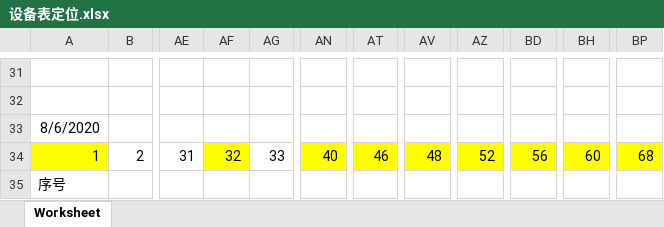
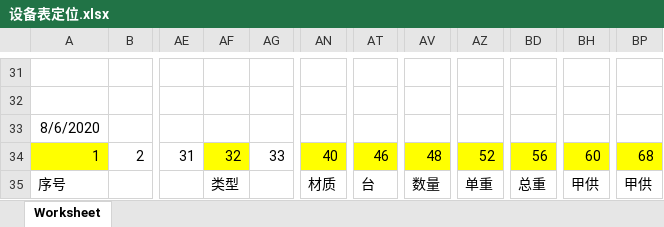
Before and after one commit to dalong0514/processdesign, an Excel workbook: 009工作OKR/2020003数据流一体化/code/设备表定位.xlsx, sheet Worksheet, drawn as a sheet; only a part is shown, gaps mark what is left out; values as stored, in another font and other column widths than the file's, no borders; the diff names each change by its address in the sheet, - before the commit and + after, or states it on an @@ line.

```diff
--- a/009工作OKR/2020003数据流一体化/code/设备表定位.xlsx (sheet Worksheet)
+++ b/009工作OKR/2020003数据流一体化/code/设备表定位.xlsx (sheet Worksheet)
-AF35: (empty)
+AF35: 类型
-AN35: (empty)
+AN35: 材质
-AT35: (empty)
+AT35: 台
-AV35: (empty)
+AV35: 数量
-AZ35: (empty)
+AZ35: 单重
-BD35: (empty)
+BD35: 总重
-BH35: (empty)
+BH35: 甲供
-BP35: (empty)
+BP35: 甲供
```
Also changed, not shown: 13 other files.
